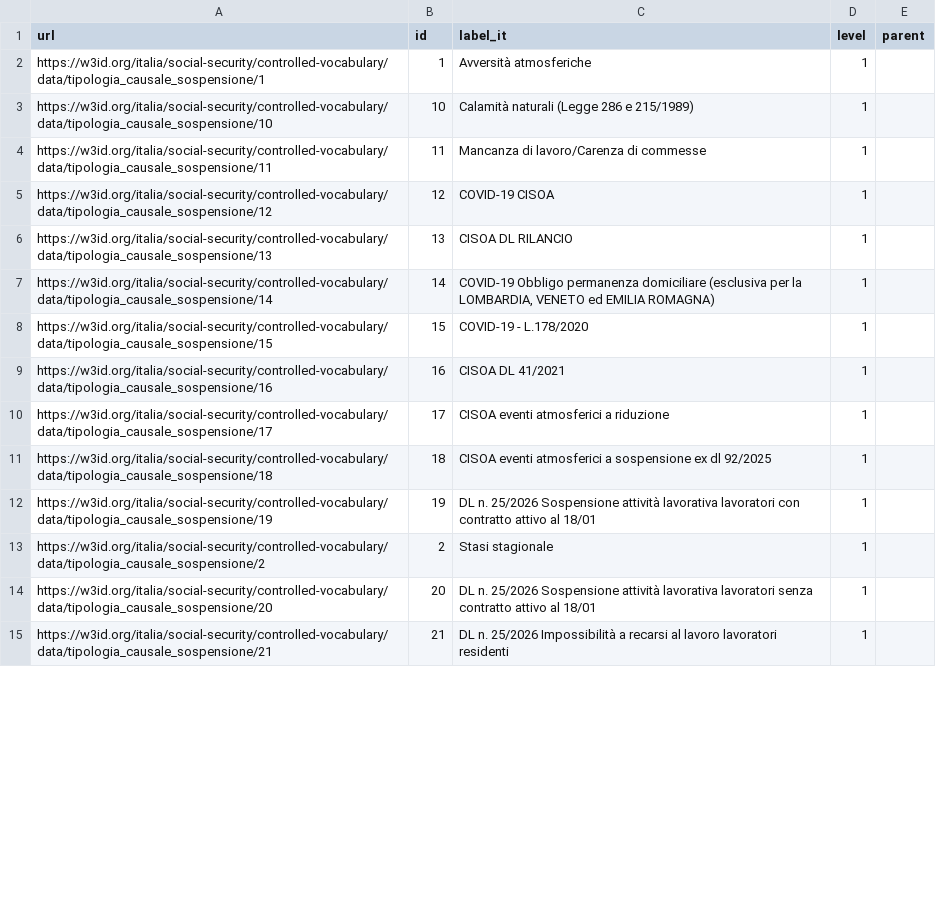
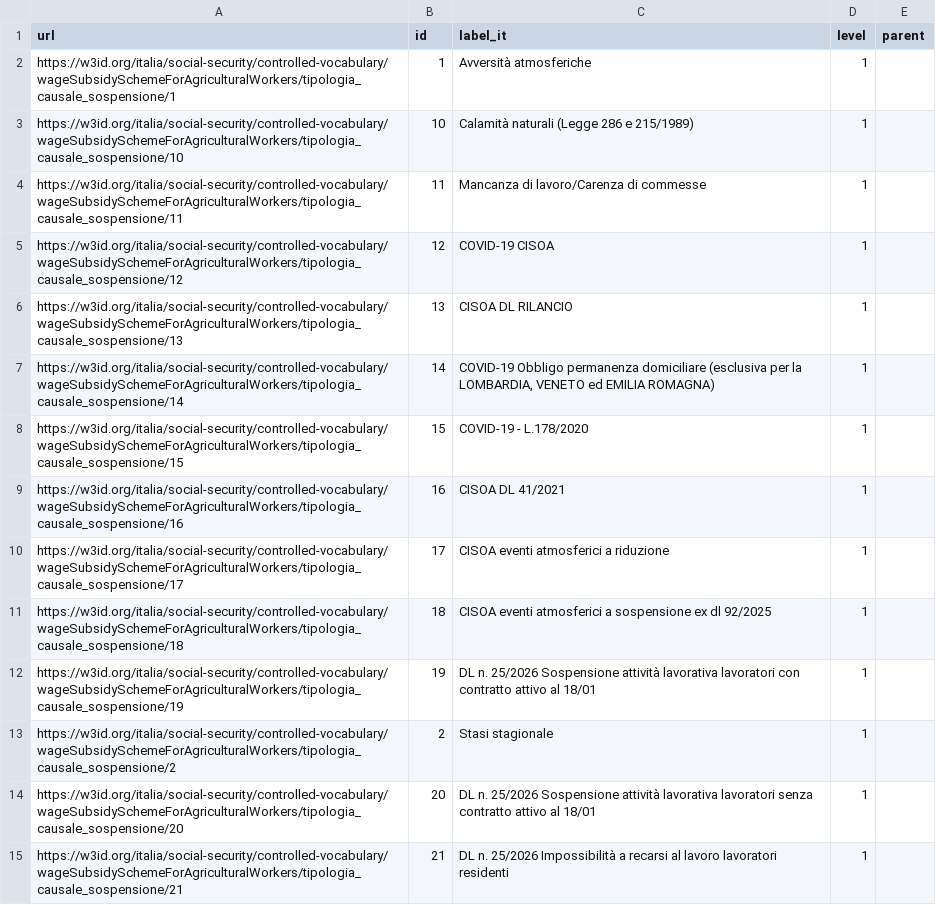
Before and after one commit to INPS-it/NDC, a CSV file: assets/controlled-vocabularies/tipologia_causale_sospensione/latest/tipologia_causale_sospensione.csv, drawn as a sheet; only a part is shown; the diff covers the shown part only.

```diff
--- a/assets/controlled-vocabularies/tipologia_causale_sospensione/latest/tipologia_causale_sospensione.csv
+++ b/assets/controlled-vocabularies/tipologia_causale_sospensione/latest/tipologia_causale_sospensione.csv
@@ -1,15 +1,15 @@
 url,id,label_it,level,parent
-https://w3id.org/italia/social-security/controlled-vocabulary/data/tipologia_causale_sospensione/1,1,Avversità atmosferiche,1,
-https://w3id.org/italia/social-security/controlled-vocabulary/data/tipologia_causale_sospensione/10,10,Calamità naturali (Legge 286 e 215/1989),1,
-https://w3id.org/italia/social-security/controlled-vocabulary/data/tipologia_causale_sospensione/11,11,Mancanza di lavoro/Carenza di commesse,1,
-https://w3id.org/italia/social-security/controlled-vocabulary/data/tipologia_causale_sospensione/12,12,COVID-19 CISOA,1,
-https://w3id.org/italia/social-security/controlled-vocabulary/data/tipologia_causale_sospensione/13,13,CISOA DL RILANCIO,1,
-https://w3id.org/italia/social-security/controlled-vocabulary/data/tipologia_causale_sospensione/14,14,"COVID-19 Obbligo permanenza domiciliare (esclusiva per la LOMBARDIA, VENETO ed EMILIA ROMAGNA)",1,
-https://w3id.org/italia/social-security/controlled-vocabulary/data/tipologia_causale_sospensione/15,15,COVID-19 - L.178/2020,1,
-https://w3id.org/italia/social-security/controlled-vocabulary/data/tipologia_causale_sospensione/16,16,CISOA DL 41/2021,1,
-https://w3id.org/italia/social-security/controlled-vocabulary/data/tipologia_causale_sospensione/17,17,CISOA eventi atmosferici a riduzione,1,
-https://w3id.org/italia/social-security/controlled-vocabulary/data/tipologia_causale_sospensione/18,18,CISOA eventi atmosferici a sospensione ex dl 92/2025,1,
-https://w3id.org/italia/social-security/controlled-vocabulary/data/tipologia_causale_sospensione/19,19,DL n. 25/2026 Sospensione attività lavorativa lavoratori con contratto attivo al 18/01,1,
-https://w3id.org/italia/social-security/controlled-vocabulary/data/tipologia_causale_sospensione/2,2,Stasi stagionale,1,
-https://w3id.org/italia/social-security/controlled-vocabulary/data/tipologia_causale_sospensione/20,20,DL n. 25/2026 Sospensione attività lavorativa lavoratori senza contratto attivo al 18/01,1,
-https://w3id.org/italia/social-security/controlled-vocabulary/data/tipologia_causale_sospensione/21,21,DL n. 25/2026 Impossibilità a recarsi al lavoro lavoratori residenti,1,
+https://w3id.org/italia/social-security/controlled-vocabulary/wageSubsidySchemeForAgriculturalWorkers/tipologia_causale_sospensione/1,1,Avversità atmosferiche,1,
+https://w3id.org/italia/social-security/controlled-vocabulary/wageSubsidySchemeForAgriculturalWorkers/tipologia_causale_sospensione/10,10,Calamità naturali (Legge 286 e 215/1989),1,
+https://w3id.org/italia/social-security/controlled-vocabulary/wageSubsidySchemeForAgriculturalWorkers/tipologia_causale_sospensione/11,11,Mancanza di lavoro/Carenza di commesse,1,
+https://w3id.org/italia/social-security/controlled-vocabulary/wageSubsidySchemeForAgriculturalWorkers/tipologia_causale_sospensione/12,12,COVID-19 CISOA,1,
+https://w3id.org/italia/social-security/controlled-vocabulary/wageSubsidySchemeForAgriculturalWorkers/tipologia_causale_sospensione/13,13,CISOA DL RILANCIO,1,
+https://w3id.org/italia/social-security/controlled-vocabulary/wageSubsidySchemeForAgriculturalWorkers/tipologia_causale_sospensione/14,14,"COVID-19 Obbligo permanenza domiciliare (esclusiva per la LOMBARDIA, VENETO ed EMILIA ROMAGNA)",1,
+https://w3id.org/italia/social-security/controlled-vocabulary/wageSubsidySchemeForAgriculturalWorkers/tipologia_causale_sospensione/15,15,COVID-19 - L.178/2020,1,
+https://w3id.org/italia/social-security/controlled-vocabulary/wageSubsidySchemeForAgriculturalWorkers/tipologia_causale_sospensione/16,16,CISOA DL 41/2021,1,
+https://w3id.org/italia/social-security/controlled-vocabulary/wageSubsidySchemeForAgriculturalWorkers/tipologia_causale_sospensione/17,17,CISOA eventi atmosferici a riduzione,1,
+https://w3id.org/italia/social-security/controlled-vocabulary/wageSubsidySchemeForAgriculturalWorkers/tipologia_causale_sospensione/18,18,CISOA eventi atmosferici a sospensione ex dl 92/2025,1,
+https://w3id.org/italia/social-security/controlled-vocabulary/wageSubsidySchemeForAgriculturalWorkers/tipologia_causale_sospensione/19,19,DL n. 25/2026 Sospensione attività lavorativa lavoratori con contratto attivo al 18/01,1,
+https://w3id.org/italia/social-security/controlled-vocabulary/wageSubsidySchemeForAgriculturalWorkers/tipologia_causale_sospensione/2,2,Stasi stagionale,1,
+https://w3id.org/italia/social-security/controlled-vocabulary/wageSubsidySchemeForAgriculturalWorkers/tipologia_causale_sospensione/20,20,DL n. 25/2026 Sospensione attività lavorativa lavoratori senza contratto attivo al 18/01,1,
+https://w3id.org/italia/social-security/controlled-vocabulary/wageSubsidySchemeForAgriculturalWorkers/tipologia_causale_sospensione/21,21,DL n. 25/2026 Impossibilità a recarsi al lavoro lavoratori residenti,1,
```
Also changed, not shown: 36 edited cells elsewhere in this file, assets/controlled-vocabularies/tipologia_assenza/latest/tipologia_assenza.csv, assets/controlled-vocabularies/tipologia_assenza/v1.0/tipologia_assenza.csv, 13 other files.
